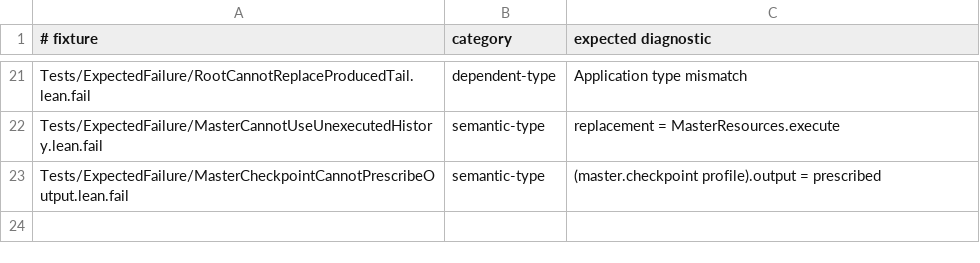
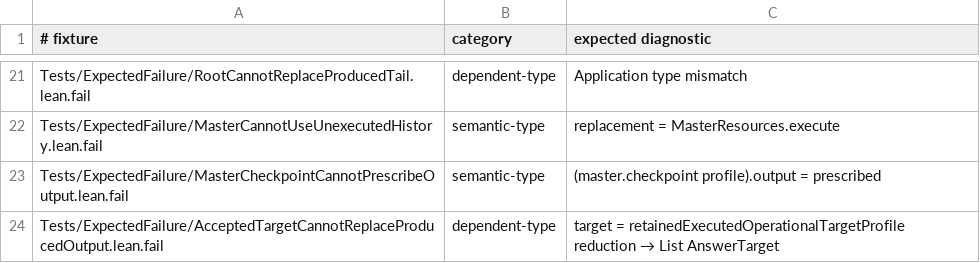
Before and after one commit to JohnDoe-collab-stack/relational-perimeter, a TSV file: scripts/expected-failures.tsv, drawn as a sheet; only a part is shown, gaps mark what is left out.

```diff
--- a/scripts/expected-failures.tsv
+++ b/scripts/expected-failures.tsv
@@ -23 +23,2 @@ Tests/ExpectedFailure/MasterCannotUseUnexecutedHistory.lean.fail	semantic-type	r
 Tests/ExpectedFailure/MasterCheckpointCannotPrescribeOutput.lean.fail	semantic-type	(master.checkpoint profile).output = prescribed
+Tests/ExpectedFailure/AcceptedTargetCannotReplaceProducedOutput.lean.fail	dependent-type	target = retainedExecutedOperationalTargetProfile reduction → List AnswerTarget
```
Also changed, not shown: scripts/stratification.tsv, 24 other files.
